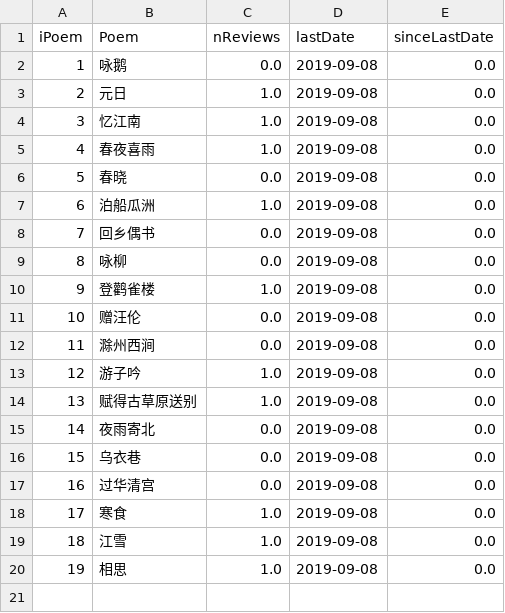
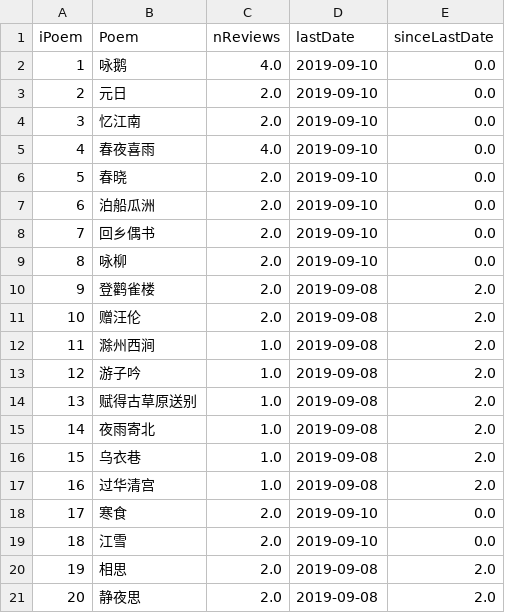
Before and after one commit to tuning/recitePoem, a CSV file: result/result.csv, drawn as a sheet.

Commit message:
bug fix: update sinceLastDate column before sampling etc

```diff
--- a/result/result.csv
+++ b/result/result.csv
@@ -1,20 +1,21 @@
 iPoem,Poem,nReviews,lastDate,sinceLastDate
-1,咏鹅,0.0,2019-09-08,0.0
-2,元日,1.0,2019-09-08,0.0
-3,忆江南,1.0,2019-09-08,0.0
-4,春夜喜雨,1.0,2019-09-08,0.0
-5,春晓,0.0,2019-09-08,0.0
-6,泊船瓜洲,1.0,2019-09-08,0.0
-7,回乡偶书,0.0,2019-09-08,0.0
-8,咏柳,0.0,2019-09-08,0.0
-9,登鹳雀楼,1.0,2019-09-08,0.0
-10,赠汪伦,0.0,2019-09-08,0.0
-11,滁州西涧,0.0,2019-09-08,0.0
-12,游子吟,1.0,2019-09-08,0.0
-13,赋得古草原送别,1.0,2019-09-08,0.0
-14,夜雨寄北,0.0,2019-09-08,0.0
-15,乌衣巷,0.0,2019-09-08,0.0
-16,过华清宫,0.0,2019-09-08,0.0
-17,寒食,1.0,2019-09-08,0.0
-18,江雪,1.0,2019-09-08,0.0
-19,相思,1.0,2019-09-08,0.0
+1,咏鹅,4.0,2019-09-10,0.0
+2,元日,2.0,2019-09-10,0.0
+3,忆江南,2.0,2019-09-10,0.0
+4,春夜喜雨,4.0,2019-09-10,0.0
+5,春晓,2.0,2019-09-10,0.0
+6,泊船瓜洲,2.0,2019-09-10,0.0
+7,回乡偶书,2.0,2019-09-10,0.0
+8,咏柳,2.0,2019-09-10,0.0
+9,登鹳雀楼,2.0,2019-09-08,2.0
+10,赠汪伦,2.0,2019-09-08,2.0
+11,滁州西涧,1.0,2019-09-08,2.0
+12,游子吟,1.0,2019-09-08,2.0
+13,赋得古草原送别,1.0,2019-09-08,2.0
+14,夜雨寄北,1.0,2019-09-08,2.0
+15,乌衣巷,1.0,2019-09-08,2.0
+16,过华清宫,1.0,2019-09-08,2.0
+17,寒食,2.0,2019-09-10,0.0
+18,江雪,2.0,2019-09-10,0.0
+19,相思,2.0,2019-09-08,2.0
+20,静夜思,2.0,2019-09-08,2.0
```
Also changed, not shown: 2 other files.
